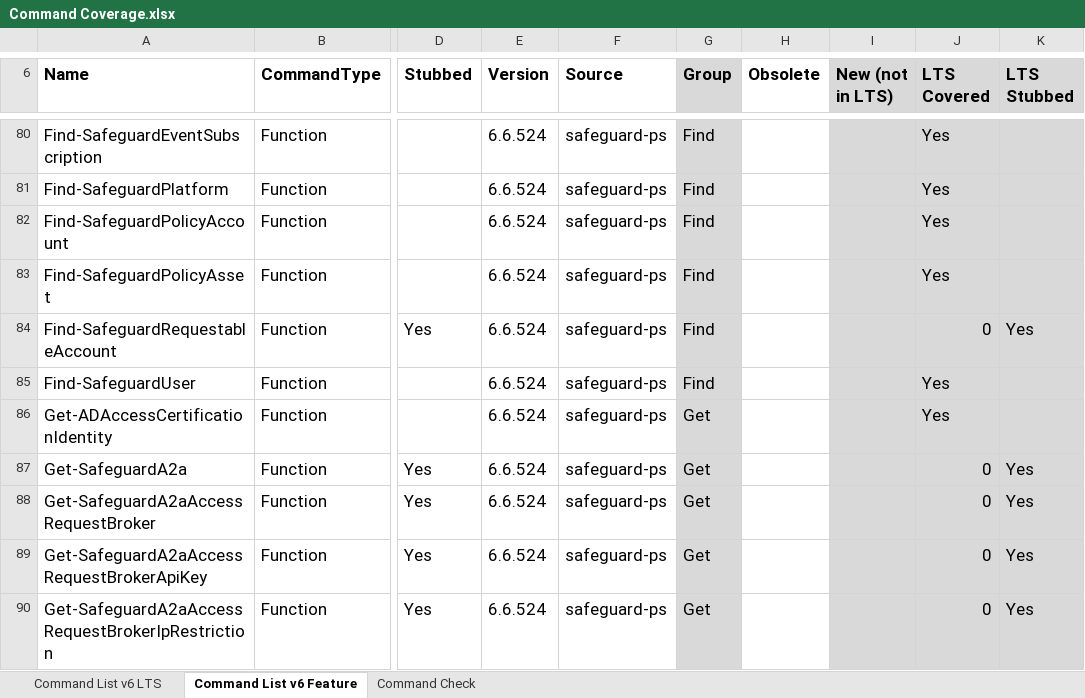
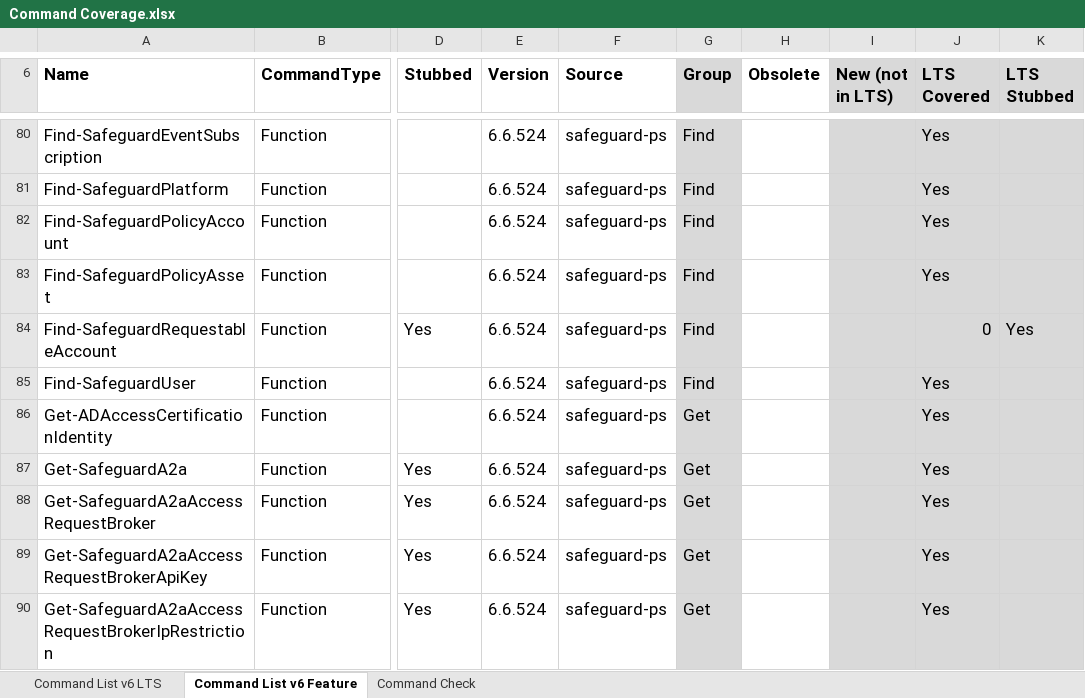
Before and after one commit to JeffHarkavy/SafeguardCmdletTesting, an Excel workbook: Command Coverage.xlsx, sheet Command List v6 Feature, drawn as a sheet; only a part is shown, gaps mark what is left out; values as stored, in another font and other column widths than the file's, no borders; charts and pictures not drawn; the diff covers the shown part only; the diff names each change by its address in the sheet, - before the commit and + after, or states it on an @@ line.

```diff
--- a/Command Coverage.xlsx (sheet Command List v6 Feature)
+++ b/Command Coverage.xlsx (sheet Command List v6 Feature)
-J87:J90 (LTS Covered): 0
+J87:J90 (LTS Covered): Yes
-K87:K90 (LTS Stubbed): Yes
+K87:K90 (LTS Stubbed): (empty)
```
Also changed, not shown: 20 edited cells elsewhere in this sheet, sheet Command List v6 LTS, 2 other files.
